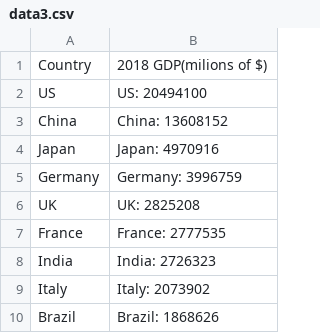
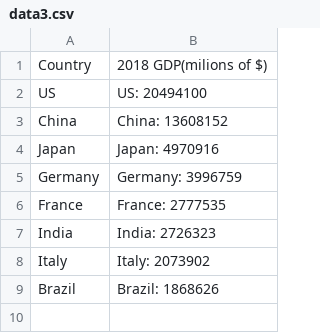
Before and after one commit to 21300625/21300625.github.io, a CSV file: data3.csv, drawn as a sheet; the diff names each change by its address in the sheet, - before the commit and + after, or states it on an @@ line.

Commit message:
Update data3.csv

```diff
--- a/data3.csv
+++ b/data3.csv
-row 6: UK | UK: 2825208
```
